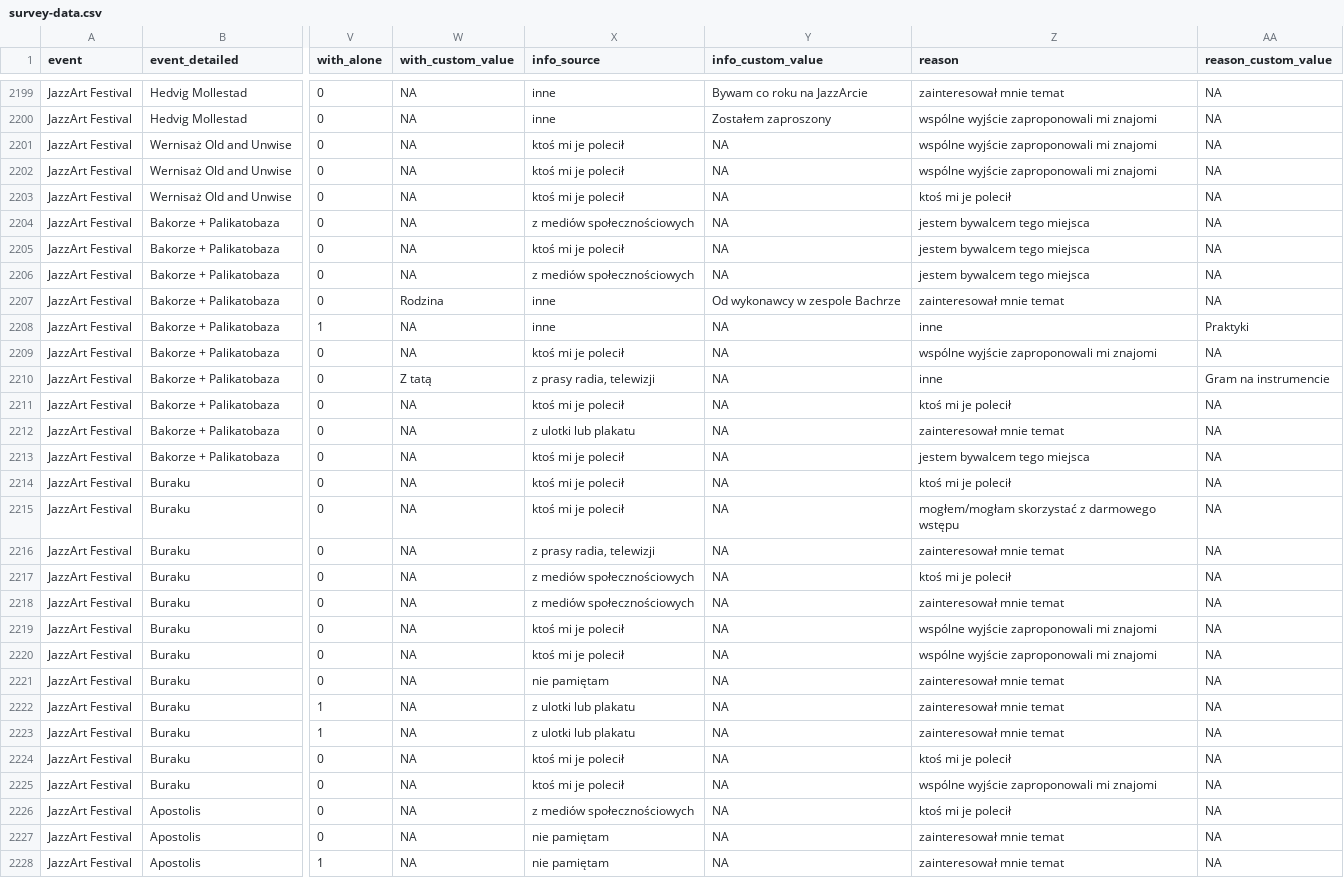
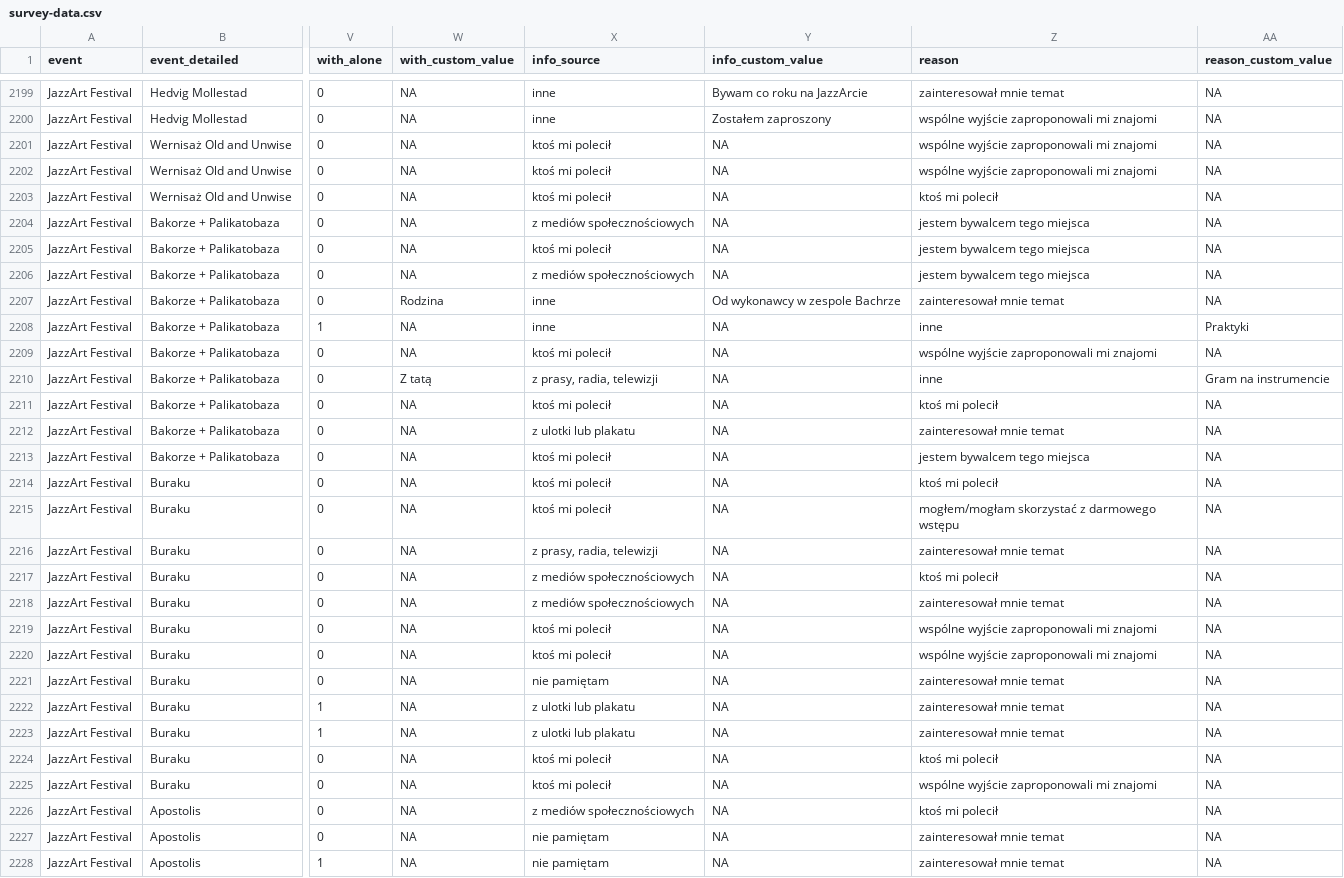
Before and after one commit to medialabkato/katowice-culture-survey, a CSV file: survey-data.csv, drawn as a sheet; only a part is shown, gaps mark what is left out; the diff covers the shown part only; the diff names each change by its address in the sheet, - before the commit and + after, or states it on an @@ line.

Commit message:
Create survey-data.csv

```diff
--- a/survey-data.csv
+++ b/survey-data.csv
-X2201:X2203 (info_source): ktoś mi je polecił
+X2201:X2203 (info_source): ktoś mi polecił
-Z2203 (reason): ktoś mi je polecił
+Z2203 (reason): ktoś mi polecił
-X2205 (info_source): ktoś mi je polecił
+X2205 (info_source): ktoś mi polecił
-X2209 (info_source): ktoś mi je polecił
+X2209 (info_source): ktoś mi polecił
-X2210 (info_source): z prasy radia, telewizji
+X2210 (info_source): z prasy, radia, telewizji
-X2211 (info_source): ktoś mi je polecił
+X2211 (info_source): ktoś mi polecił
-Z2211 (reason): ktoś mi je polecił
+Z2211 (reason): ktoś mi polecił
-X2213:X2215 (info_source): ktoś mi je polecił
+X2213:X2215 (info_source): ktoś mi polecił
-Z2214 (reason): ktoś mi je polecił
+Z2214 (reason): ktoś mi polecił
-X2216 (info_source): z prasy radia, telewizji
+X2216 (info_source): z prasy, radia, telewizji
-Z2217 (reason): ktoś mi je polecił
+Z2217 (reason): ktoś mi polecił
-X2219:X2220 (info_source): ktoś mi je polecił
+X2219:X2220 (info_source): ktoś mi polecił
-X2224:X2225 (info_source): ktoś mi je polecił
+X2224:X2225 (info_source): ktoś mi polecił
-Z2224 (reason): ktoś mi je polecił
+Z2224 (reason): ktoś mi polecił
-Z2226 (reason): ktoś mi je polecił
+Z2226 (reason): ktoś mi polecił
```
Also changed, not shown: 36 edited cells elsewhere in this file.
